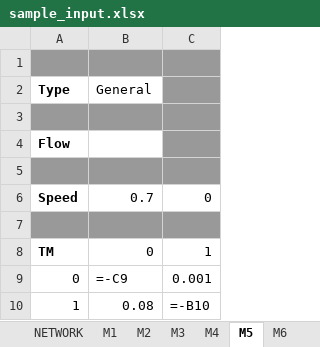
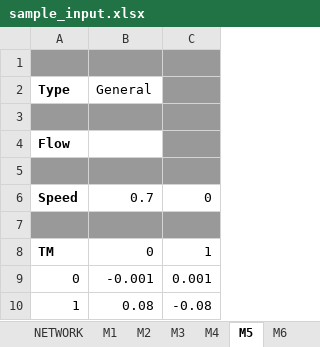
Before and after one commit to arsenius101/pyDEScont, an Excel workbook: input_files/sample_input.xlsx, sheet M5, drawn as a sheet; values as stored, in another font and other column widths than the file's, no borders; formulas without a stored value are shown as written; the diff names each change by its address in the sheet, - before the commit and + after, or states it on an @@ line.

```diff
--- a/input_files/sample_input.xlsx (sheet M5)
+++ b/input_files/sample_input.xlsx (sheet M5)
-B9 (General): =-C9
+B9 (General): -0.001
-C10: =-B10
+C10: -0.08
```
Also changed, not shown: sheet M1, sheet M2, sheet M6, sheet M7, sheet M9, sheet M11, 5 more sheets, charts or pictures, 35 other files.
